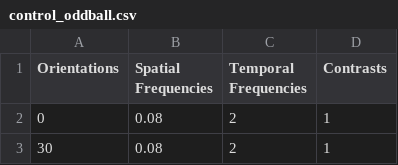
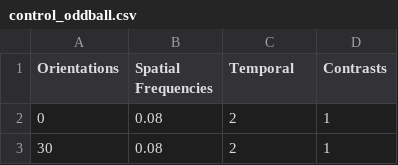
Before and after one commit to Schroeder-Lab/ExperimentalProtocols, a CSV file: Bonvision/Florencia/Old_versions/Oddball/control_oddball.csv, drawn as a sheet; only a part is shown.

```diff
--- a/Bonvision/Florencia/Old_versions/Oddball/control_oddball.csv
+++ b/Bonvision/Florencia/Old_versions/Oddball/control_oddball.csv
@@ -1,2 +1,2 @@
-Orientations,Spatial Frequencies,Temporal Frequencies,Contrasts
+Orientations,Spatial Frequencies,Temporal,Contrasts
 0,0.08,2,1
```
Also changed, not shown: Bonvision/Florencia/Oddball/control_oddball.csv, Bonvision/Florencia/Oddball/inverse_oddball.csv, 25 other files.
